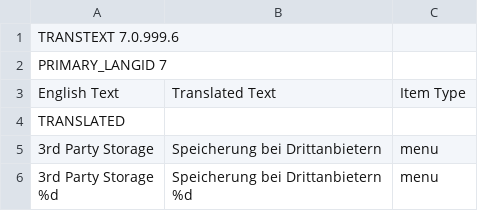
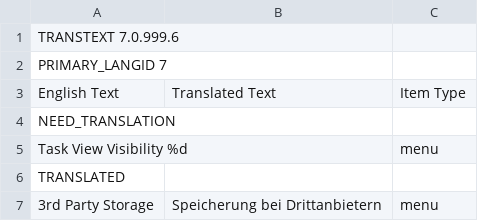
Before and after one commit to abstractspoon/ToDoList_Resources, a CSV file: Translations/German (Germany).csv, drawn as a sheet; only a part is shown; the shorter side is filled out with more unchanged rows; the diff names each change by its address in the sheet, - before the commit and + after, or states it on an @@ line.

Commit message:
Add 'Task View Visibility %d'

```diff
--- a/Translations/German (Germany).csv
+++ b/Translations/German (Germany).csv
+row 4: NEED_TRANSLATION
+row 5: Task View Visibility %d |  | menu
```
Also changed, not shown: Translations/Francais (France).csv, Translations/Hebrew (Israel).csv, 9 other files.
